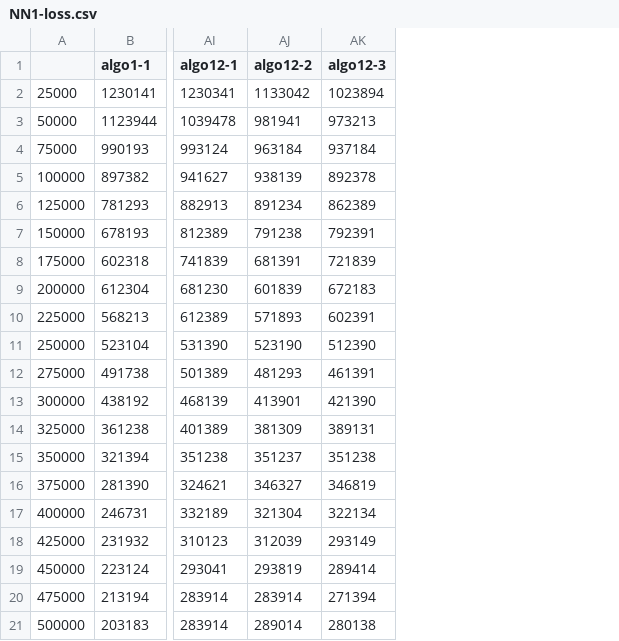
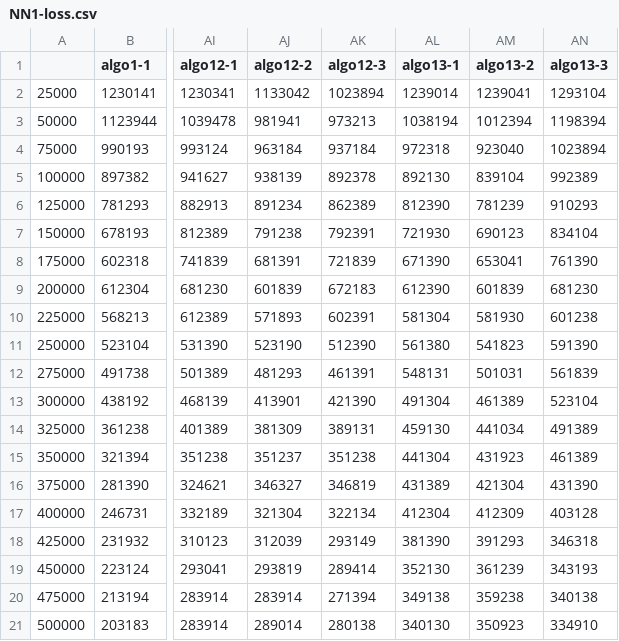
Before and after one commit to tegg89/magnet, a CSV file: processing_results/NN1-loss.csv, drawn as a sheet; only a part is shown, gaps mark what is left out; the diff names each change by its address in the sheet, - before the commit and + after, or states it on an @@ line.

Commit message:
add result.png

```diff
--- a/processing_results/NN1-loss.csv
+++ b/processing_results/NN1-loss.csv
+column AL (algo13-1), rows 2-21: 1239014 | 1038194 | 972318 | 892130 | 812390 | 721930 | 671390 | 612390 | 581304 | 561380 | 548131 | 491304 | 459130 | 441304 | 431389 | 412304 | 381390 | 352130 | 349138 | 340130
+column AM (algo13-2), rows 2-21: 1239041 | 1012394 | 923040 | 839104 | 781239 | 690123 | 653041 | 601839 | 581930 | 541823 | 501031 | 461389 | 441034 | 431923 | 421304 | 412309 | 391293 | 361239 | 359238 | 350923
+column AN (algo13-3), rows 2-21: 1293104 | 1198394 | 1023894 | 992389 | 910293 | 834104 | 761390 | 681230 | 601238 | 591390 | 561839 | 523104 | 491389 | 461389 | 431390 | 403128 | 346318 | 343193 | 340138 | 334910
```
Also changed, not shown: 5 other files.
